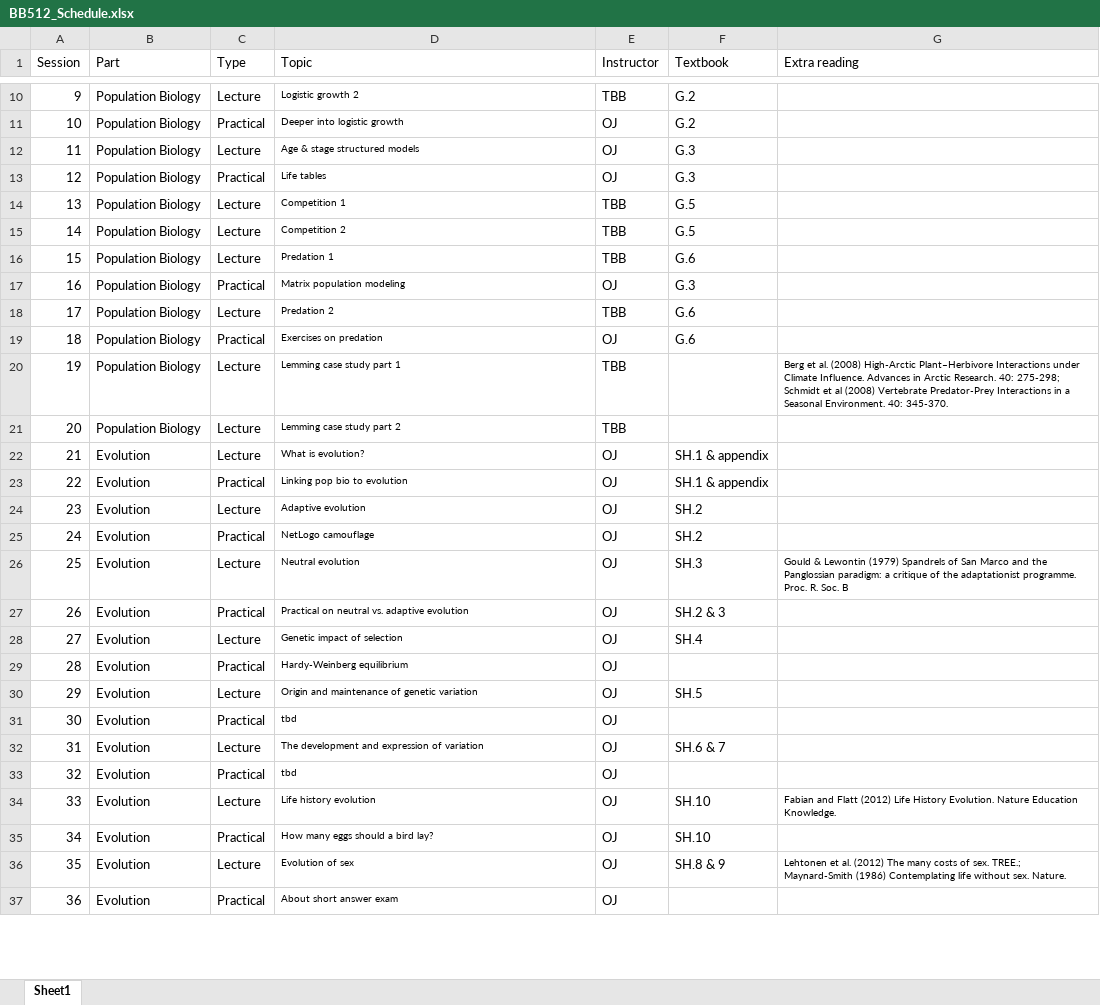
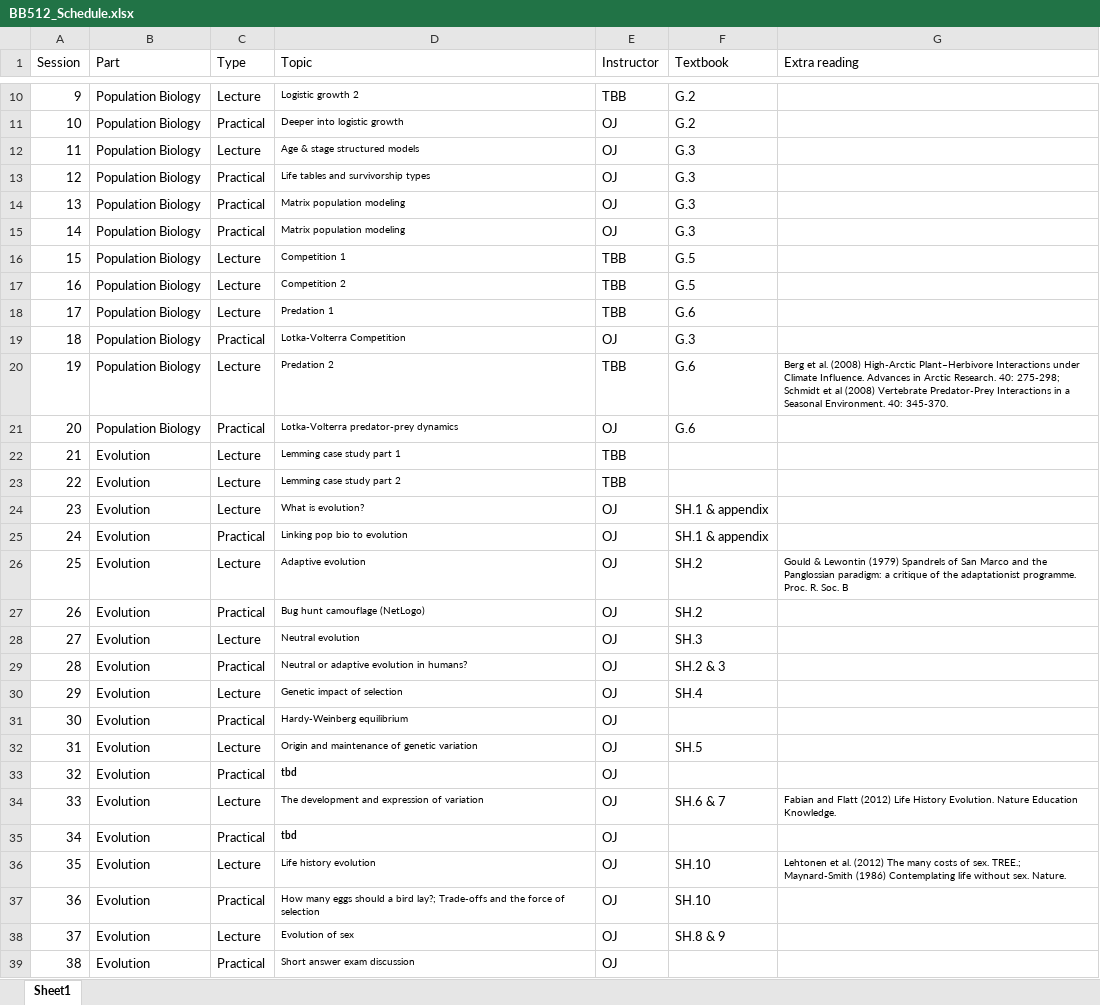
Before and after one commit to jonesor/BB512_Book, an Excel workbook: BB512_Schedule.xlsx, sheet Sheet1, drawn as a sheet; only a part is shown, gaps mark what is left out; values as stored, in another font and other column widths than the file's, no borders; addresses are those after the commit; the diff covers the shown part only; the diff names each change by its address in the sheet, - before the commit and + after, or states it on an @@ line.

Commit message:
Changes to schedule

```diff
--- a/BB512_Schedule.xlsx (sheet Sheet1)
+++ b/BB512_Schedule.xlsx (sheet Sheet1)
-D13 (Topic): Life tables
+D13 (Topic): Life tables and survivorship types
+row 14: 13 | Population Biology | Practical | Matrix population modeling | OJ | G.3
+row 15: 14 | Population Biology | Practical | Matrix population modeling | OJ | G.3
@@ column A (Session) renumbered between rows 16 and 49 @@
-D19 (Topic): Matrix population modeling
+D19 (Topic): Lotka-Volterra Competition
-G20 (Extra reading): (empty)
+G20 (Extra reading): Berg et al. (2008) High-Arctic Plant–Herbivore Interactions under Climate Influence. Advances in Arctic Research. 40: 275-298; Schmidt et al (2008) Vertebrate Predator-Prey Interactions in a Seasonal Environment. 40: 345-370.
-D21 (Topic): Exercises on predation
+D21 (Topic): Lotka-Volterra predator-prey dynamics
-B22:B23 (Part): Population Biology
+B22:B23 (Part): Evolution
-G22 (Extra reading): Berg et al. (2008) High-Arctic Plant–Herbivore Interactions under Climate Influence. Advances in Arctic Research. 40: 275-298; Schmidt et al (2008) Vertebrate Predator-Prey Interactions in a Seasonal Environment. 40: 345-370.
+G22 (Extra reading): (empty)
-G26 (Extra reading): (empty)
+G26 (Extra reading): Gould & Lewontin (1979) Spandrels of San Marco and the Panglossian paradigm: a critique of the adaptationist programme. Proc. R. Soc. B
-D27 (Topic): NetLogo camouflage
+D27 (Topic): Bug hunt camouflage (NetLogo)
-G28 (Extra reading): Gould & Lewontin (1979) Spandrels of San Marco and the Panglossian paradigm: a critique of the adaptationist programme. Proc. R. Soc. B
+G28 (Extra reading): (empty)
-D29 (Topic): Practical on neutral vs. adaptive evolution
+D29 (Topic): Neutral or adaptive evolution in humans?
-D33 bold: off
+D33 bold: on
-G34 (Extra reading): (empty)
+G34 (Extra reading): Fabian and Flatt (2012) Life History Evolution. Nature Education Knowledge.
-D35 bold: off
+D35 bold: on
-G36 (Extra reading): Fabian and Flatt (2012) Life History Evolution. Nature Education Knowledge.
+G36 (Extra reading): Lehtonen et al. (2012) The many costs of sex. TREE.; Maynard-Smith (1986) Contemplating life without sex. Nature.
-D37 (Topic): …a bird lay?
+D37 (Topic): …a bird lay?; Trade-offs and the force of selection
-G38 (Extra reading): Lehtonen et al. (2012) The many costs of sex. TREE.; Maynard-Smith (1986) Contemplating life without sex. Nature.
+G38 (Extra reading): (empty)
-D39 (Topic): About short answer exam
+D39 (Topic): Short answer exam discussion
```
Also changed, not shown: 2 removed rows, 8 edited cells and cell formats elsewhere in this sheet, 19 other files.
